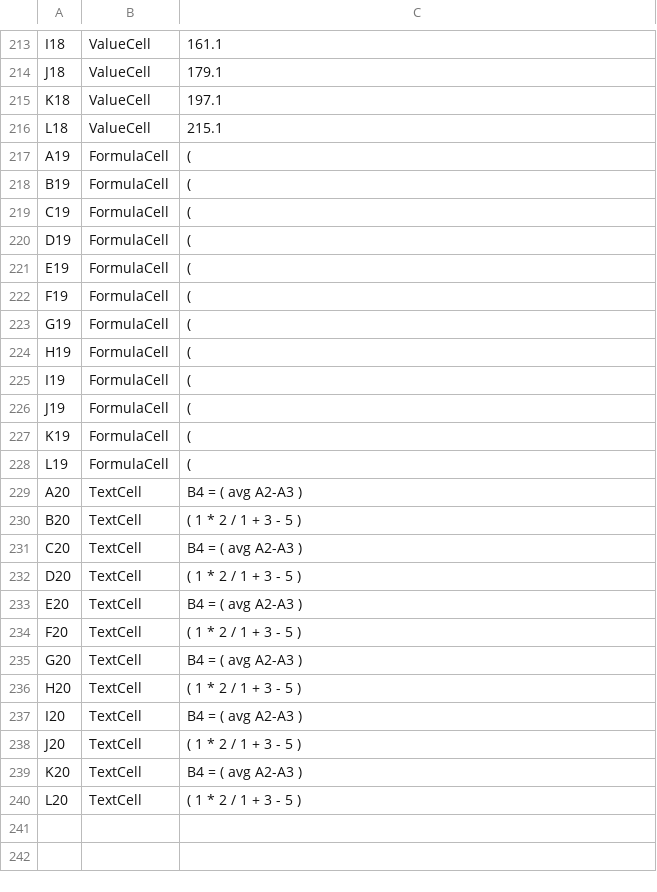
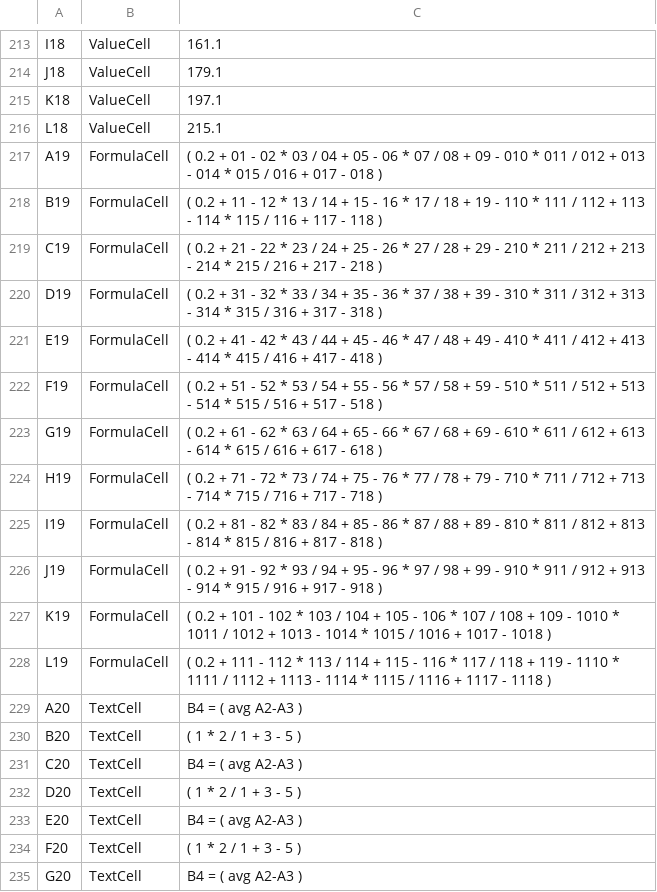
Before and after one commit to rosalyncho/RCho_APCS_Spring, a CSV file: TextExcel/TestFileIOComplex.csv, drawn as a sheet; only a part is shown, gaps mark what is left out; the shorter side is filled out with more unchanged rows.

```diff
--- a/TextExcel/TestFileIOComplex.csv
+++ b/TextExcel/TestFileIOComplex.csv
@@ -216,14 +216,14 @@ K18,ValueCell,197.1
 L18,ValueCell,215.1
-A19,FormulaCell,(
-B19,FormulaCell,(
-C19,FormulaCell,(
-D19,FormulaCell,(
-E19,FormulaCell,(
-F19,FormulaCell,(
-G19,FormulaCell,(
-H19,FormulaCell,(
-I19,FormulaCell,(
-J19,FormulaCell,(
-K19,FormulaCell,(
-L19,FormulaCell,(
+A19,FormulaCell,( 0.2 + 01 - 02 * 03 / 04 + 05 - 06 * 07 / 08 + 09 - 010 * 011 / 012 + 013 - 014 * 015 / 016 + 017 - 018 )
+B19,FormulaCell,( 0.2 + 11 - 12 * 13 / 14 + 15 - 16 * 17 / 18 + 19 - 110 * 111 / 112 + 113 - 114 * 115 / 116 + 117 - 118 )
+C19,FormulaCell,( 0.2 + 21 - 22 * 23 / 24 + 25 - 26 * 27 / 28 + 29 - 210 * 211 / 212 + 213 - 214 * 215 / 216 + 217 - 218 )
+D19,FormulaCell,( 0.2 + 31 - 32 * 33 / 34 + 35 - 36 * 37 / 38 + 39 - 310 * 311 / 312 + 313 - 314 * 315 / 316 + 317 - 318 )
+E19,FormulaCell,( 0.2 + 41 - 42 * 43 / 44 + 45 - 46 * 47 / 48 + 49 - 410 * 411 / 412 + 413 - 414 * 415 / 416 + 417 - 418 )
+F19,FormulaCell,( 0.2 + 51 - 52 * 53 / 54 + 55 - 56 * 57 / 58 + 59 - 510 * 511 / 512 + 513 - 514 * 515 / 516 + 517 - 518 )
+G19,FormulaCell,( 0.2 + 61 - 62 * 63 / 64 + 65 - 66 * 67 / 68 + 69 - 610 * 611 / 612 + 613 - 614 * 615 / 616 + 617 - 618 )
+H19,FormulaCell,( 0.2 + 71 - 72 * 73 / 74 + 75 - 76 * 77 / 78 + 79 - 710 * 711 / 712 + 713 - 714 * 715 / 716 + 717 - 718 )
+I19,FormulaCell,( 0.2 + 81 - 82 * 83 / 84 + 85 - 86 * 87 / 88 + 89 - 810 * 811 / 812 + 813 - 814 * 815 / 816 + 817 - 818 )
+J19,FormulaCell,( 0.2 + 91 - 92 * 93 / 94 + 95 - 96 * 97 / 98 + 99 - 910 * 911 / 912 + 913 - 914 * 915 / 916 + 917 - 918 )
+K19,FormulaCell,( 0.2 + 101 - 102 * 103 / 104 + 105 - 106 * 107 / 108 + 109 - 1010 * 1011 / 1012 + 1013 - 1014 * 1015 / 1016 + 1017 - 1018 )
+L19,FormulaCell,( 0.2 + 111 - 112 * 113 / 114 + 115 - 116 * 117 / 118 + 119 - 1110 * 1111 / 1112 + 1113 - 1114 * 1115 / 1116 + 1117 - 1118 )
 A20,TextCell,"B4 = ( avg A2-A3 )"
```
Also changed, not shown: 13 other files.
